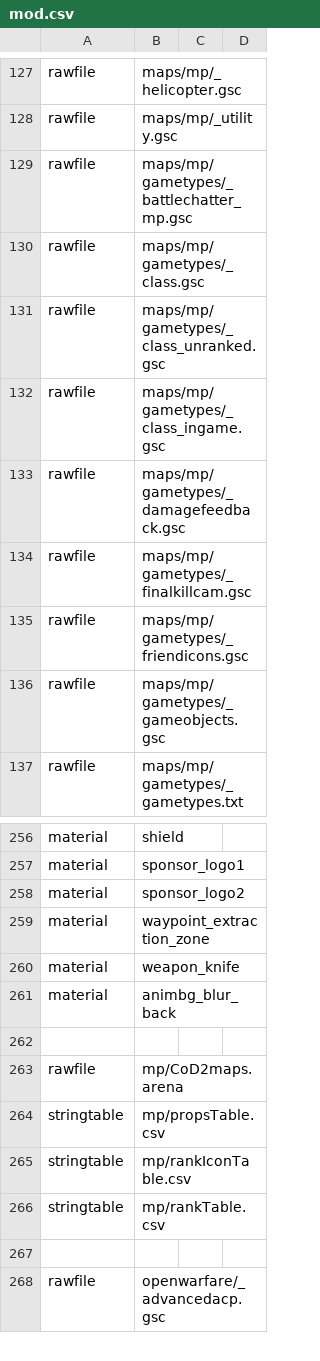
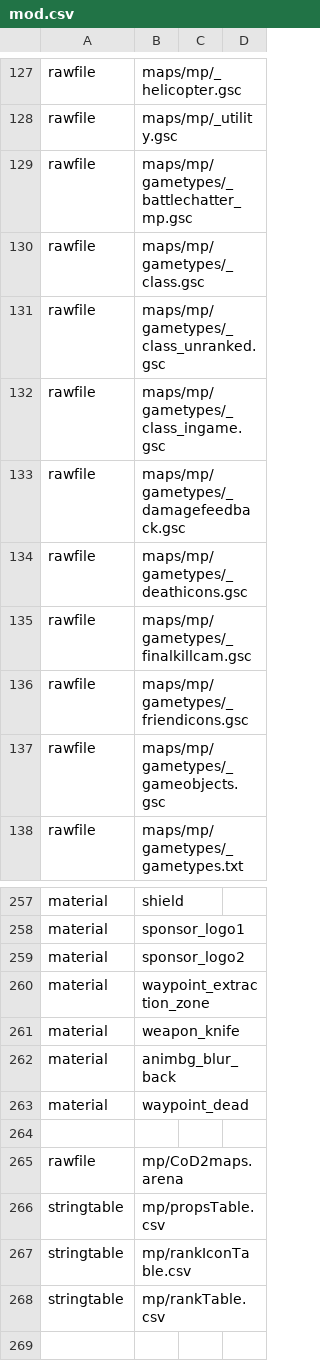
Before and after one commit to ObelardO/Cod4x-Obelwarfare-Mod, a CSV file: _Base/mod.csv, drawn as a sheet; only a part is shown, gaps mark what is left out; the shorter side is filled out with more unchanged rows.

Commit message:
Add dead waypoint (in hardcore)

```diff
--- a/_Base/mod.csv
+++ b/_Base/mod.csv
@@ -133,2 +133,3 @@ rawfile,maps/mp/gametypes/_class_ingame.gsc
 rawfile,maps/mp/gametypes/_damagefeedback.gsc
+rawfile,maps/mp/gametypes/_deathicons.gsc
 rawfile,maps/mp/gametypes/_finalkillcam.gsc
@@ -261,2 +262,3 @@ material,weapon_knife
 material,animbg_blur_back
+material,waypoint_dead
 
```
Also changed, not shown: 12 other files.
